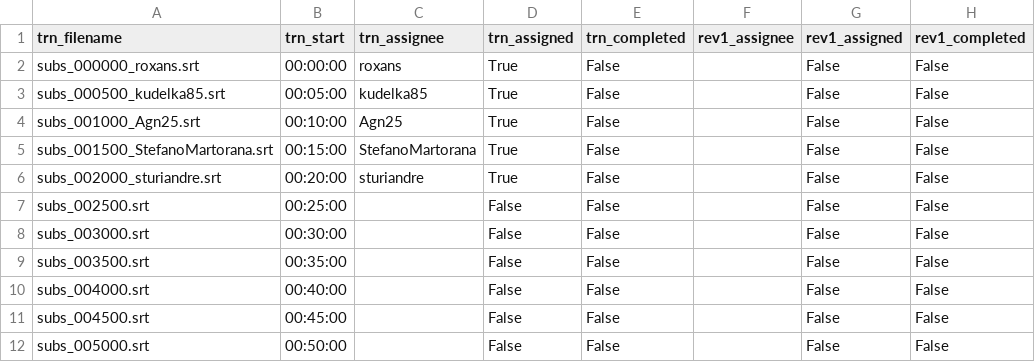
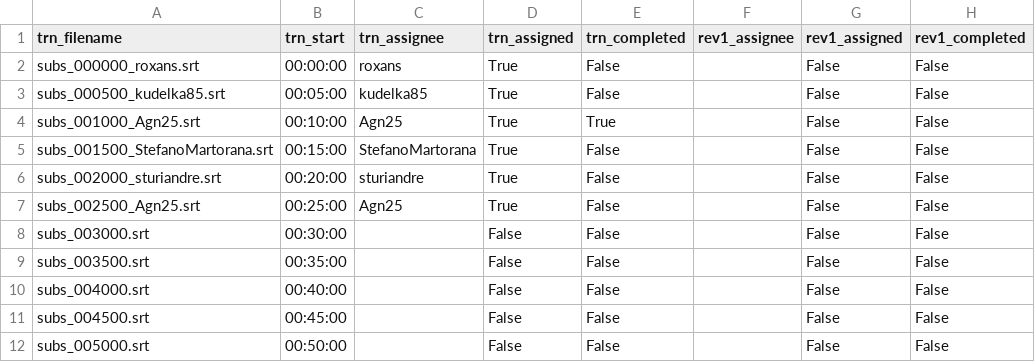
Before and after one commit to fedescimo/subs, a CSV file: subs/arav/zz_avanzamento.csv, drawn as a sheet; only a part is shown; the diff names each change by its address in the sheet, - before the commit and + after, or states it on an @@ line.

```diff
--- a/subs/arav/zz_avanzamento.csv
+++ b/subs/arav/zz_avanzamento.csv
-E4 (trn_completed): False
+E4 (trn_completed): True
-A7 (trn_filename): subs_002500.srt
+A7 (trn_filename): subs_002500_Agn25.srt
-C7 (trn_assignee): (empty)
+C7 (trn_assignee): Agn25
-D7 (trn_assigned): False
+D7 (trn_assigned): True
```
Also changed, not shown: 1 other file.
